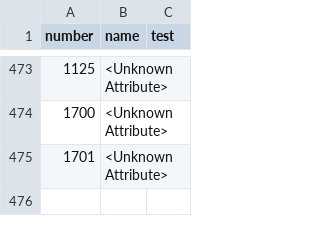
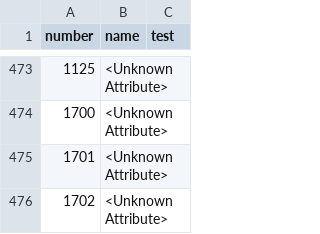
Before and after one commit to larzm42/dom6inspector, a CSV file: gamedata/attribute_keys.csv, drawn as a sheet; only a part is shown, gaps mark what is left out.

```diff
--- a/gamedata/attribute_keys.csv
+++ b/gamedata/attribute_keys.csv
@@ -475 +475,2 @@ number	name	test
 1701	<Unknown Attribute>
+1702	<Unknown Attribute>
```
Also changed, not shown: gamedata/BaseI.csv, gamedata/MagicSites.csv, 14 other files.
